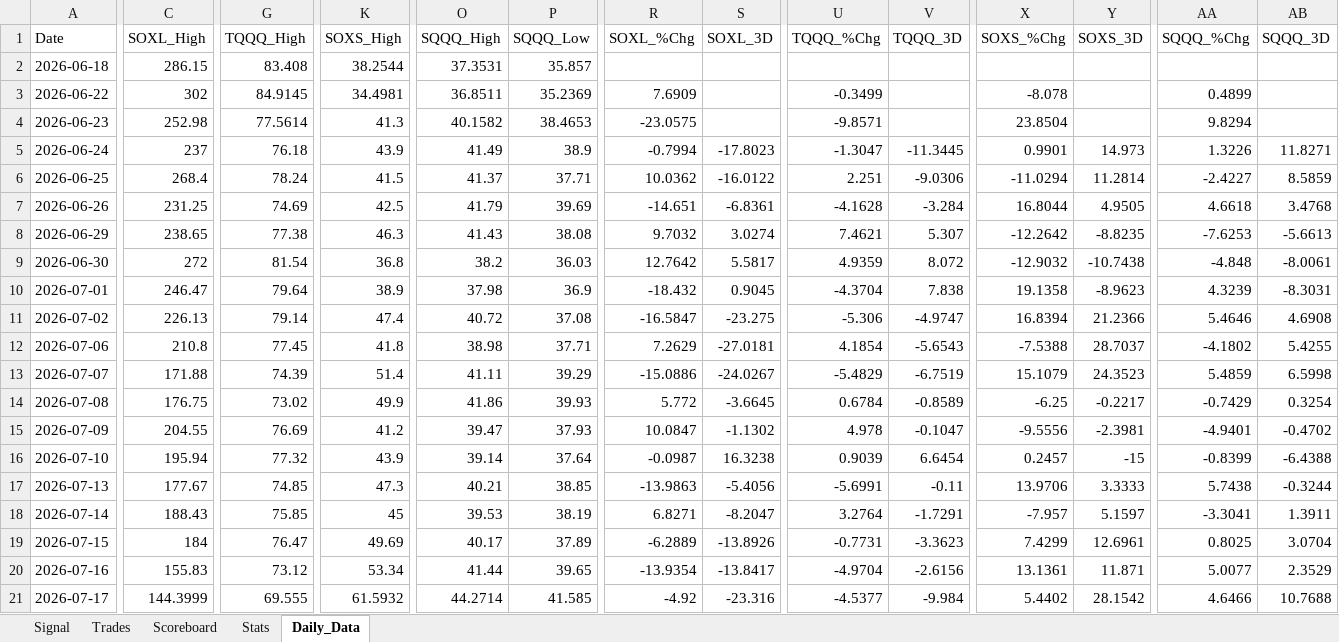
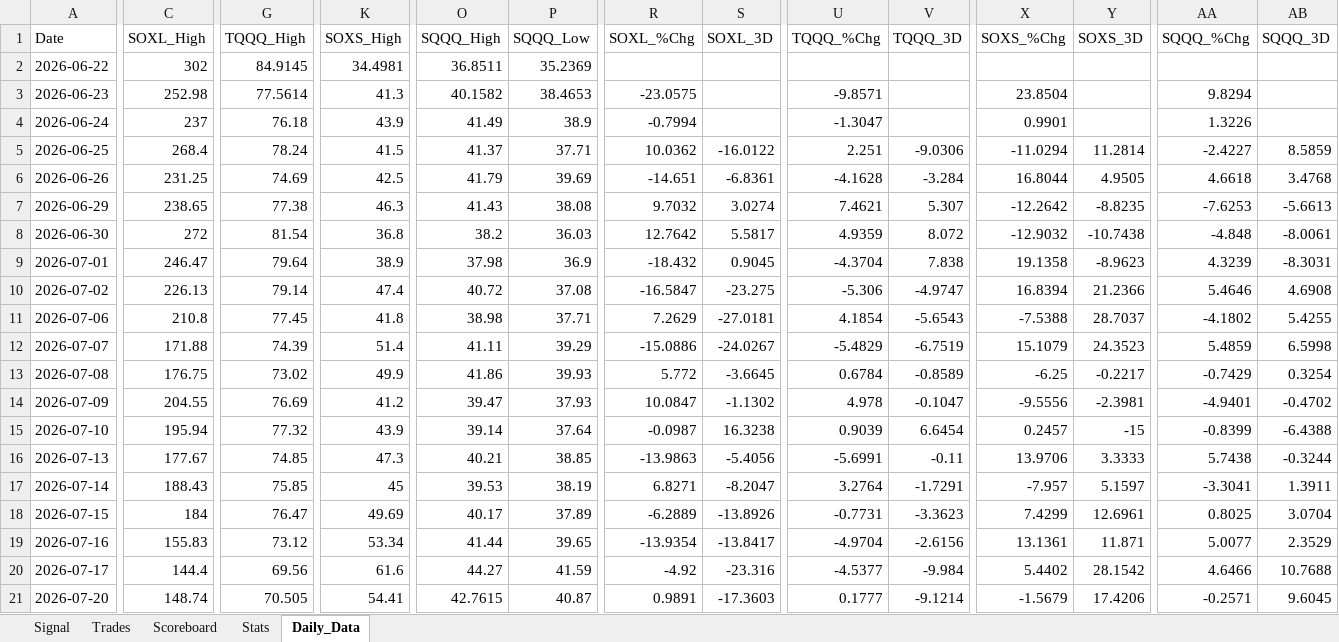
Before and after one commit to mrpink970/4-etf-trading-plan, an Excel workbook: 4_ETF_Trading_Workbook_Template.xlsx, sheet Daily_Data, drawn as a sheet; only a part is shown, gaps mark what is left out; values as stored, in another font and other column widths than the file's, no borders; removed rows and columns are numbered as before the commit, all else as after; rows hold the shown columns only; the diff covers the shown part only; the diff names each change by its address in the sheet, - before the commit and + after, or states it on an @@ line.

```diff
--- a/4_ETF_Trading_Workbook_Template.xlsx (sheet Daily_Data)
+++ b/4_ETF_Trading_Workbook_Template.xlsx (sheet Daily_Data)
-row 2: 2026-06-18 | 286.15 | 83.408 | 38.2544 | 37.3531 | 35.857
-R2 (SOXL_%Chg): 7.6909
+R2 (SOXL_%Chg): (empty)
-U2 (TQQQ_%Chg): -0.3499
+U2 (TQQQ_%Chg): (empty)
-X2 (SOXS_%Chg): -8.078
+X2 (SOXS_%Chg): (empty)
-AA2 (SQQQ_%Chg): 0.4899
+AA2 (SQQQ_%Chg): (empty)
-S4 (SOXL_3D): -17.8023
+S4 (SOXL_3D): (empty)
-V4 (TQQQ_3D): -11.3445
+V4 (TQQQ_3D): (empty)
-Y4 (SOXS_3D): 14.973
+Y4 (SOXS_3D): (empty)
-AB4 (SQQQ_3D): 11.8271
+AB4 (SQQQ_3D): (empty)
-C20 (SOXL_High): 144.3999
+C20 (SOXL_High): 144.4
-G20 (TQQQ_High): 69.555
+G20 (TQQQ_High): 69.56
-K20 (SOXS_High): 61.5932
+K20 (SOXS_High): 61.6
-O20 (SQQQ_High): 44.2714
+O20 (SQQQ_High): 44.27
-P20 (SQQQ_Low): 41.585
+P20 (SQQQ_Low): 41.59
+row 21: 2026-07-20 | 148.74 | 70.505 | 54.41 | 42.7615 | 40.87 | 0.9891 | -17.3603 | 0.1777 | -9.1214 | -1.5679 | 17.4206 | -0.2571 | 9.6045
```
Also changed, not shown: 4 edited cells elsewhere in this sheet, sheet Signal.
